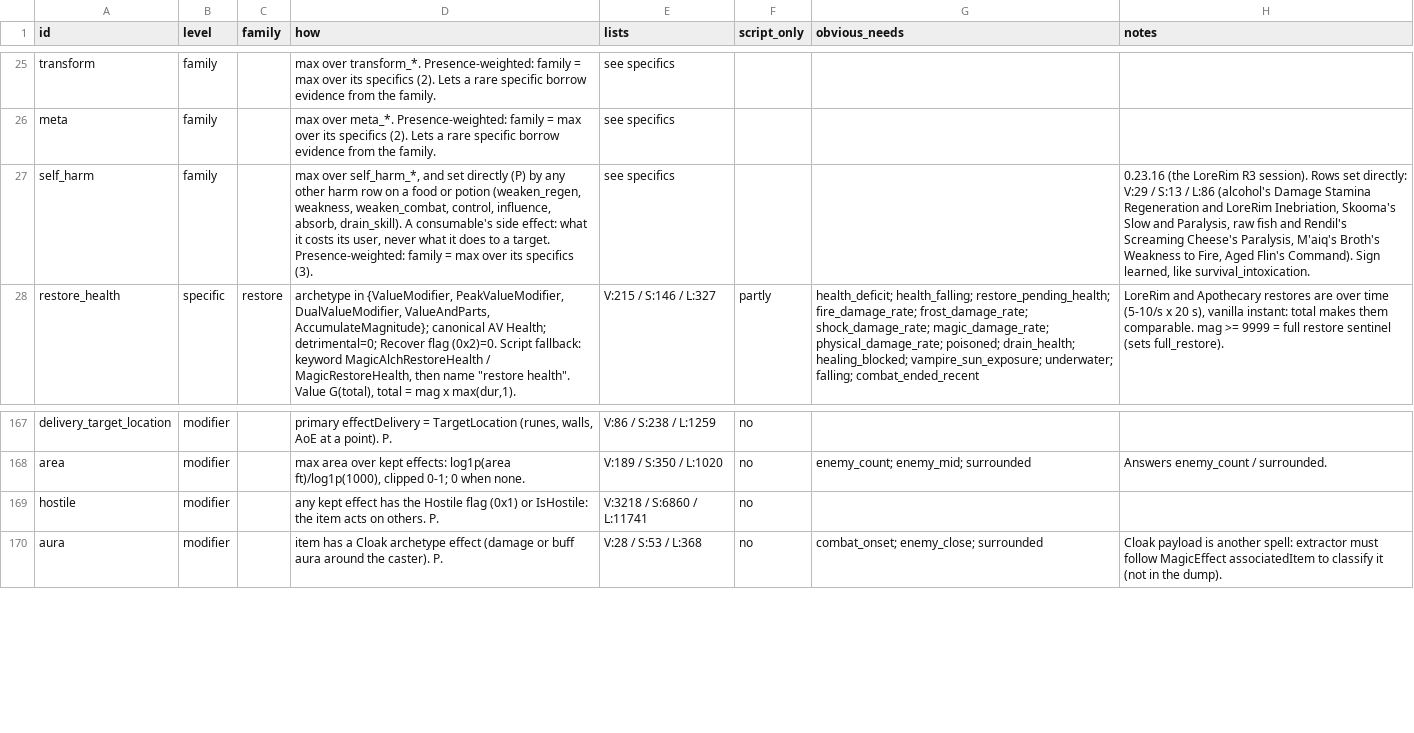
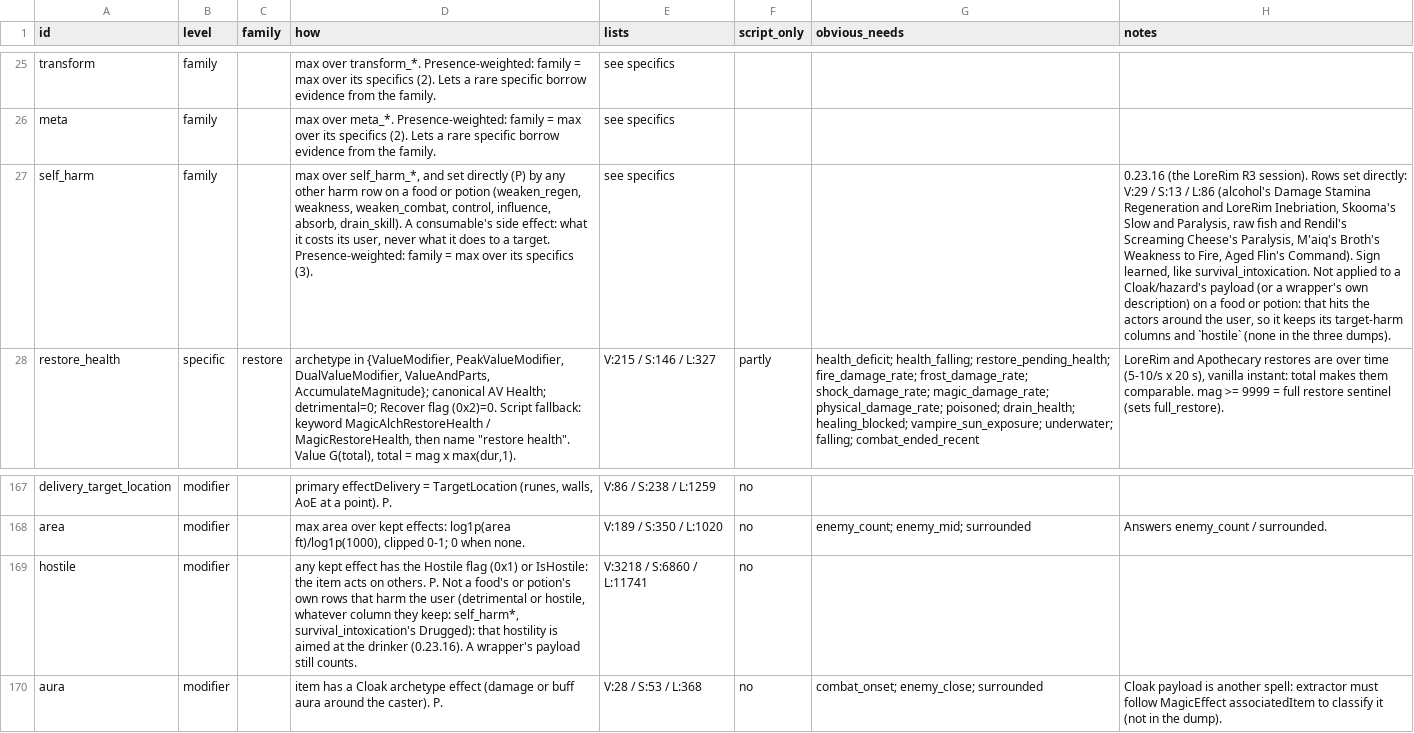
Before and after one commit to LandingCrew/huginn, a CSV file: docs/architecture/9-data/effects.csv, drawn as a sheet; only a part is shown, gaps mark what is left out; the diff names each change by its address in the sheet, - before the commit and + after, or states it on an @@ line.

```diff
--- a/docs/architecture/9-data/effects.csv
+++ b/docs/architecture/9-data/effects.csv
-H27 (notes): …like survival_intoxication.
+H27 (notes): …like survival_intoxication. Not applied to a Cloak/hazard's payload (or a wrapper's own description) on a food or potion: that hits the actors around the user, so it keeps its target-harm columns and `hostile` (none in the three dumps).
-D169 (how): …others. P.
+D169 (how): …others. P. Not a food's or potion's own rows that harm the user (detrimental or hostile, whatever column they keep: self_harm*, survival_intoxication's Drugged): that hostility is aimed at the drinker (0.23.16). A wrapper's payload still counts.
```
Also changed, not shown: 10 other files.
